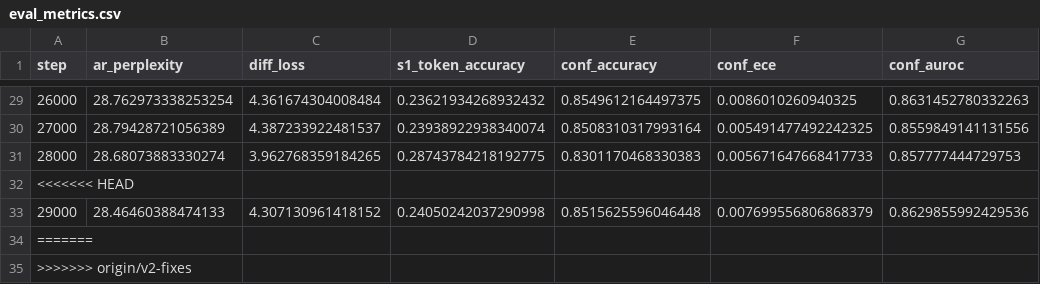
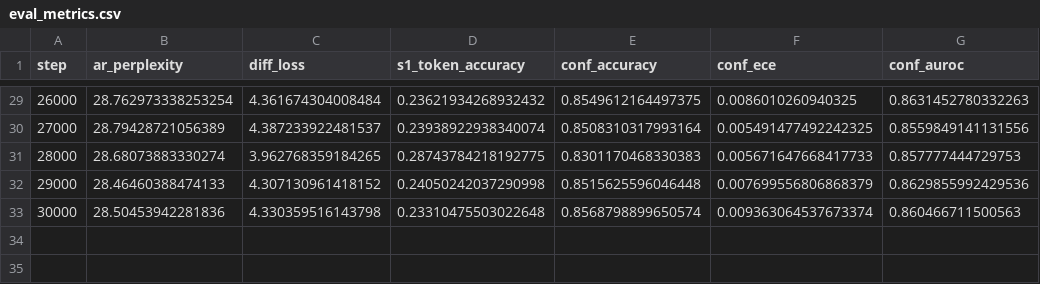
Before and after one commit to BITBANSHEE-C137/KahnemanHybridExperiment, a CSV file: experiments/eval_metrics.csv, drawn as a sheet; only a part is shown, gaps mark what is left out.

```diff
--- a/experiments/eval_metrics.csv
+++ b/experiments/eval_metrics.csv
@@ -31,5 +31,3 @@ step,ar_perplexity,diff_loss,s1_token_accuracy,conf_accuracy,conf_ece,conf_auroc
 28000,28.68073883330274,3.962768359184265,0.28743784218192775,0.8301170468330383,0.005671647668417733,0.857777444729753
-<<<<<<< HEAD
 29000,28.46460388474133,4.307130961418152,0.24050242037290998,0.8515625596046448,0.007699556806868379,0.8629855992429536
-=======
->>>>>>> origin/v2-fixes
+30000,28.50453942281836,4.330359516143798,0.23310475503022648,0.8568798899650574,0.009363064537673374,0.860466711500563
```
Also changed, not shown: experiments/training_steps.csv.
